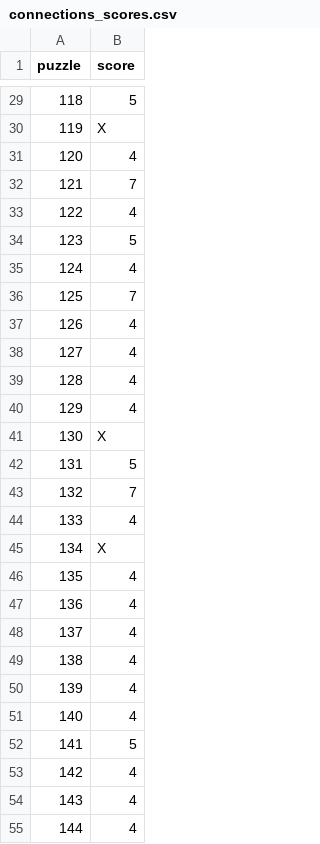
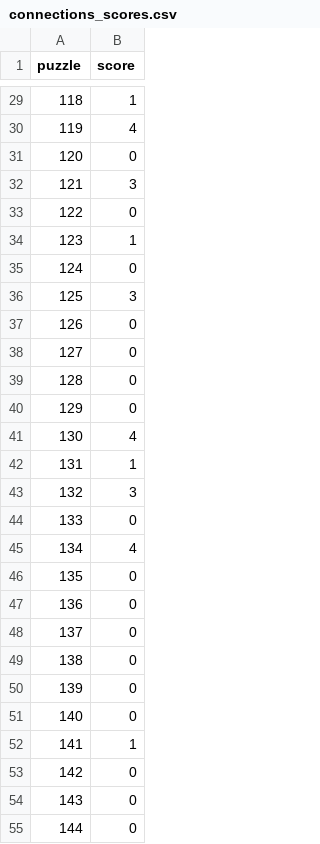
Before and after one commit to jdonland/jdonland.github.io, a CSV file: posts/connections_scores/connections_scores.csv, drawn as a sheet; only a part is shown, gaps mark what is left out; the diff covers the shown part only.

```diff
--- a/posts/connections_scores/connections_scores.csv
+++ b/posts/connections_scores/connections_scores.csv
@@ -29,27 +29,27 @@ puzzle,score
-118,5
-119,X
-120,4
-121,7
-122,4
-123,5
-124,4
-125,7
-126,4
-127,4
-128,4
-129,4
-130,X
-131,5
-132,7
-133,4
-134,X
-135,4
-136,4
-137,4
-138,4
-139,4
-140,4
-141,5
-142,4
-143,4
-144,4
+118,1
+119,4
+120,0
+121,3
+122,0
+123,1
+124,0
+125,3
+126,0
+127,0
+128,0
+129,0
+130,4
+131,1
+132,3
+133,0
+134,4
+135,0
+136,0
+137,0
+138,0
+139,0
+140,0
+141,1
+142,0
+143,0
+144,0
```
Also changed, not shown: 4 added rows and 42 edited cells elsewhere in this file.
